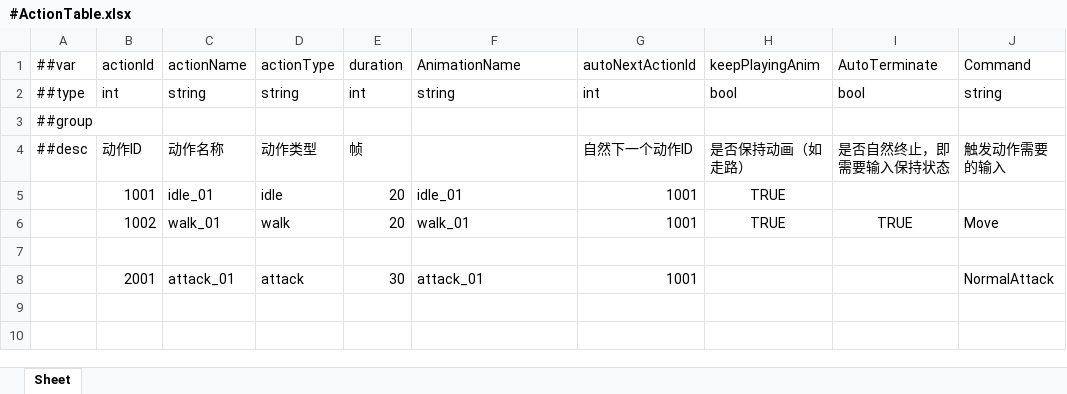
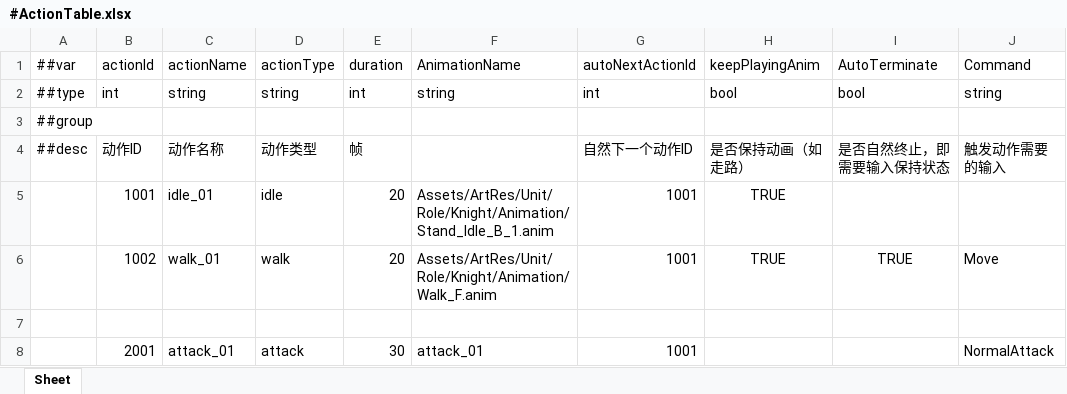
Before and after one commit to CeeLav/Astrum, an Excel workbook: AstrumConfig/Tables/Datas/Entity/#ActionTable.xlsx, sheet Sheet, drawn as a sheet; only a part is shown; values as stored, in another font and other column widths than the file's, no borders; the diff names each change by its address in the sheet, - before the commit and + after, or states it on an @@ line.

```diff
--- a/AstrumConfig/Tables/Datas/Entity/#ActionTable.xlsx (sheet Sheet)
+++ b/AstrumConfig/Tables/Datas/Entity/#ActionTable.xlsx (sheet Sheet)
-F5: idle_01
+F5: Assets/ArtRes/Unit/Role/Knight/Animation/Stand_Idle_B_1.anim
-F6: walk_01
+F6: Assets/ArtRes/Unit/Role/Knight/Animation/Walk_F.anim
```
Also changed, not shown: 10 other files.
